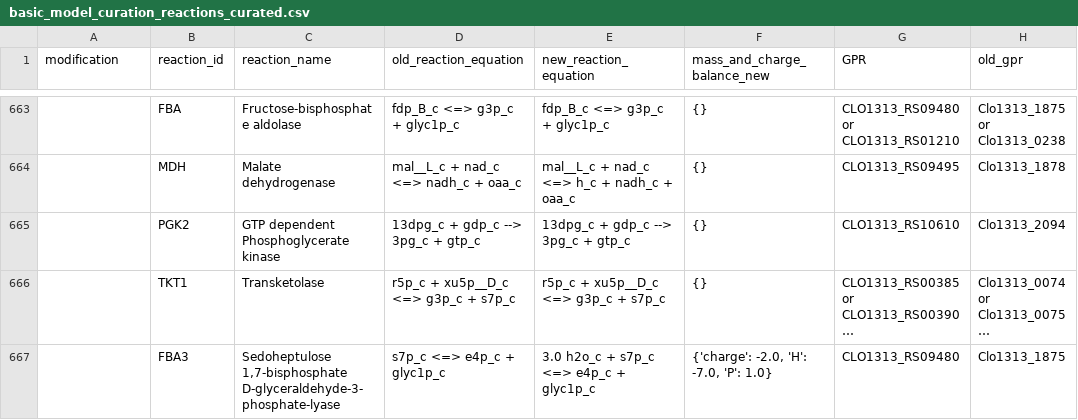
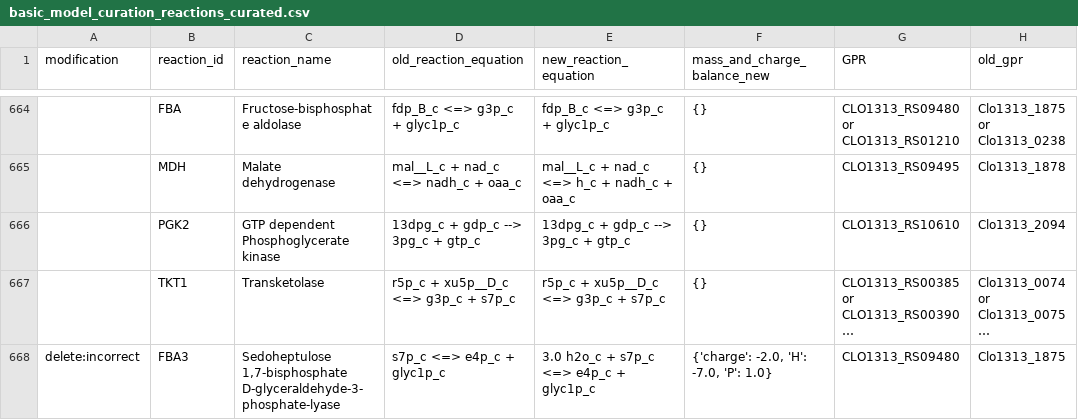
Before and after one commit to TrinhLab/ctherm-gem, a CSV file: iSG/basic_model_curation_reactions_curated.csv, drawn as a sheet; only a part is shown, gaps mark what is left out; long unchanged cells end in …; addresses are those after the commit; the diff covers the shown part only; the diff names each change by its address in the sheet, - before the commit and + after, or states it on an @@ line.

```diff
--- a/iSG/basic_model_curation_reactions_curated.csv
+++ b/iSG/basic_model_curation_reactions_curated.csv
-A668 (modification): (empty)
+A668 (modification): delete:incorrect
```
Also changed, not shown: 3 added rows and 5 edited cells elsewhere in this file, iSG/basic_model_curation_new_metabolites.csv, 2 other files.
